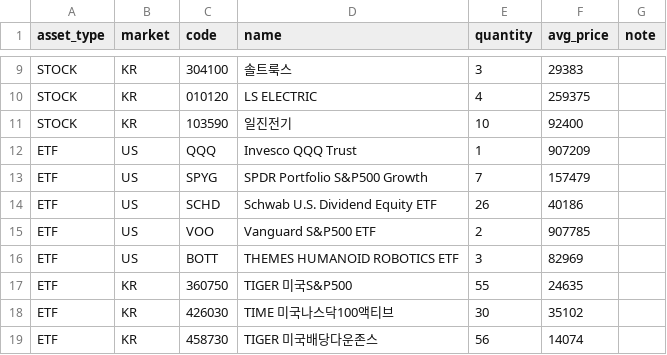
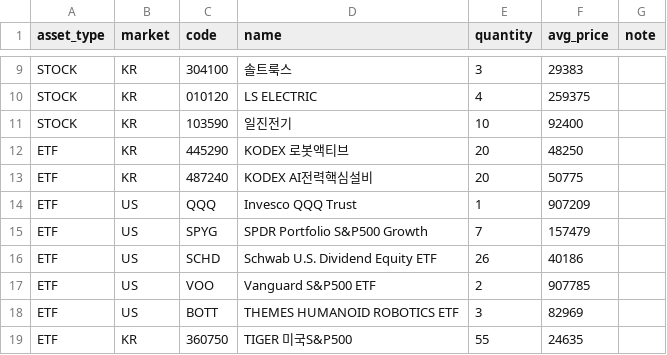
Before and after one commit to kjko7448/stock-report, a CSV file: holding.csv, drawn as a sheet; only a part is shown, gaps mark what is left out; the shorter side is filled out with more unchanged rows.

Commit message:
Update holding.csv

```diff
--- a/holding.csv
+++ b/holding.csv
@@ -11,2 +11,4 @@ STOCK,KR,010120,LS ELECTRIC,4,259375,
 STOCK,KR,103590,일진전기,10,92400,
+ETF,KR,445290,KODEX 로봇액티브,20,48250,
+ETF,KR,487240,KODEX AI전력핵심설비,20,50775,
 ETF,US,QQQ,Invesco QQQ Trust,1,907209,
```
